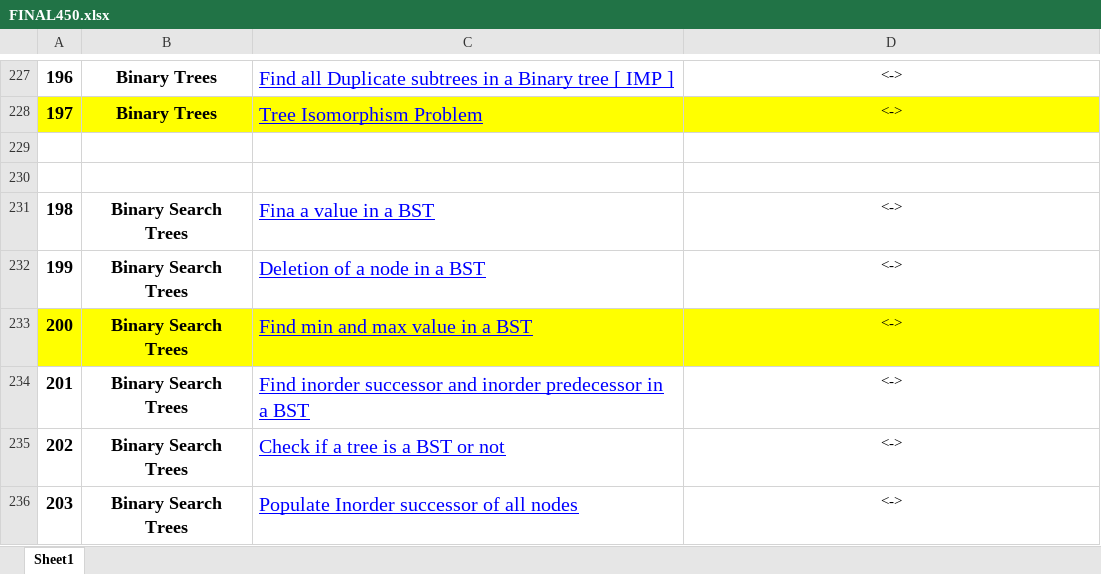
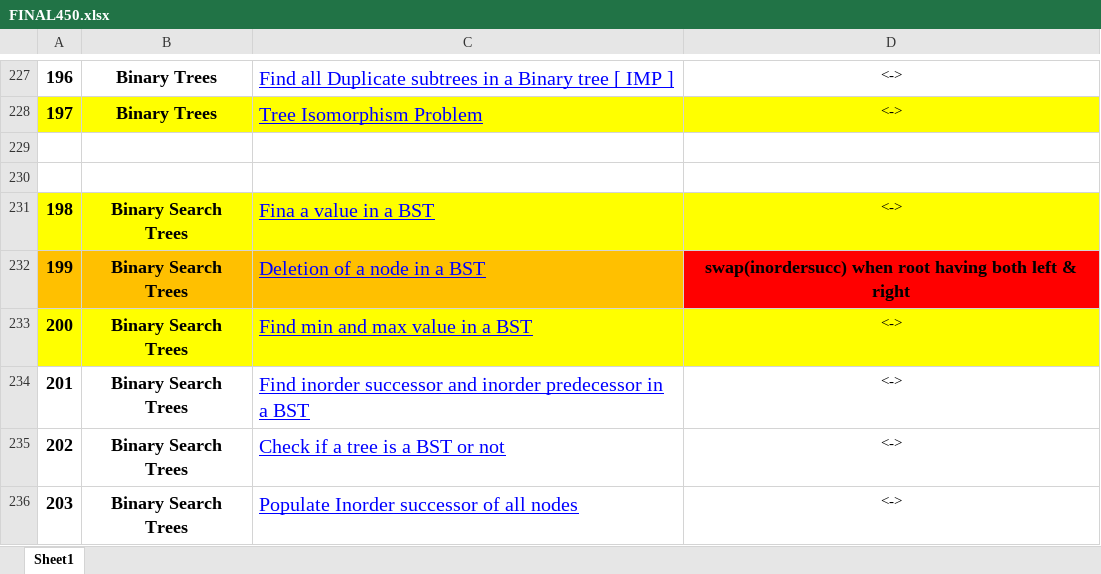
Before and after one commit to pranjal9424/DP, an Excel workbook: FINAL450.xlsx, sheet Sheet1, drawn as a sheet; only a part is shown, gaps mark what is left out; values as stored, in another font and other column widths than the file's, no borders; the diff names each change by its address in the sheet, - before the commit and + after, or states it on an @@ line.

```diff
--- a/FINAL450.xlsx (sheet Sheet1)
+++ b/FINAL450.xlsx (sheet Sheet1)
-A231:D231 fill: none
+A231:D231 fill: #FFFF00
-A232:C232 fill: none
+A232:C232 fill: #FFC000
-D232: <->
+D232: swap(inordersucc) when root having both left & right
@@ D232 fill: none → #FF0000, bold: off → on, text size: larger @@
```
Also changed, not shown: 2 other files.
